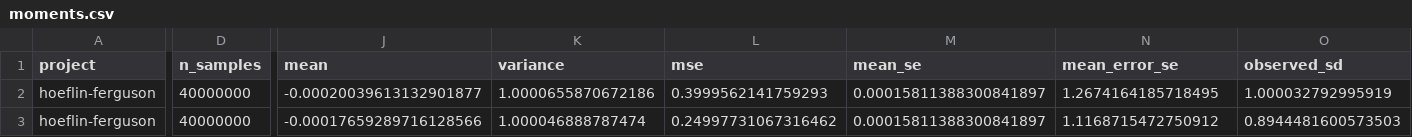
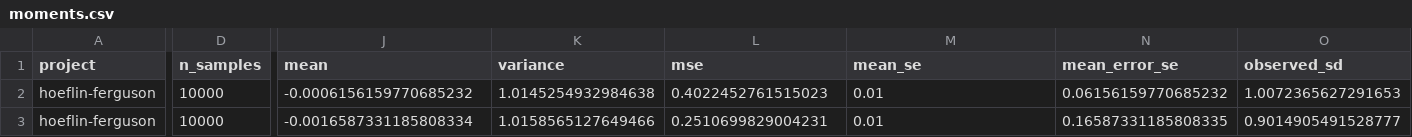
Before and after one commit to AndersH3/composite_iq_checked_claims, a CSV file: analyses/hoeflin-ferguson/simulation-data/moments.csv, drawn as a sheet; only a part is shown, gaps mark what is left out; the diff covers the shown part only; the diff names each change by its address in the sheet, - before the commit and + after, or states it on an @@ line.

```diff
--- a/analyses/hoeflin-ferguson/simulation-data/moments.csv
+++ b/analyses/hoeflin-ferguson/simulation-data/moments.csv
-D2:D3 (n_samples): 40000000
+D2:D3 (n_samples): 10000
-J2 (mean): -0.00020039613132901877
+J2 (mean): -0.0006156159770685232
-K2 (variance): 1.0000655870672186
+K2 (variance): 1.0145254932984638
-L2 (mse): 0.3999562141759293
+L2 (mse): 0.4022452761515023
-M2:M3 (mean_se): 0.00015811388300841897
+M2:M3 (mean_se): 0.01
-N2 (mean_error_se): 1.2674164185718495
+N2 (mean_error_se): 0.06156159770685232
-O2 (observed_sd): 1.000032792995919
+O2 (observed_sd): 1.0072365627291653
-J3 (mean): -0.00017659289716128566
+J3 (mean): -0.0016587331185808334
-K3 (variance): 1.000046888787474
+K3 (variance): 1.0158565127649466
-L3 (mse): 0.24997731067316462
+L3 (mse): 0.2510699829004231
-N3 (mean_error_se): 1.1168715472750912
+N3 (mean_error_se): 0.16587331185808335
-O3 (observed_sd): 0.8944481600573503
+O3 (observed_sd): 0.9014905491528777
```
Also changed, not shown: 146 edited cells elsewhere in this file, analyses/hoeflin-ferguson/simulation-data/tails.csv, analyses/sequential-conditional-means/simulation-data/conditional-r1.csv, 44 other files.
